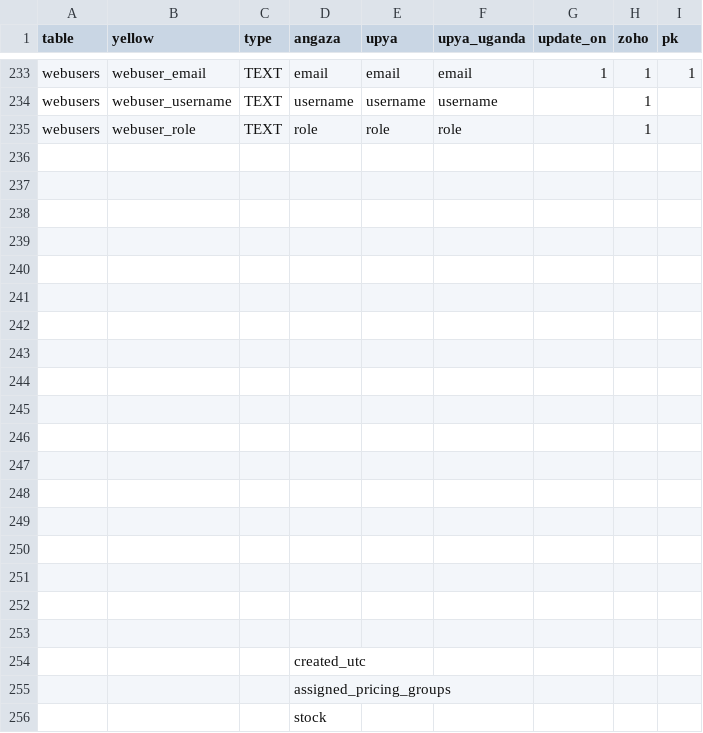
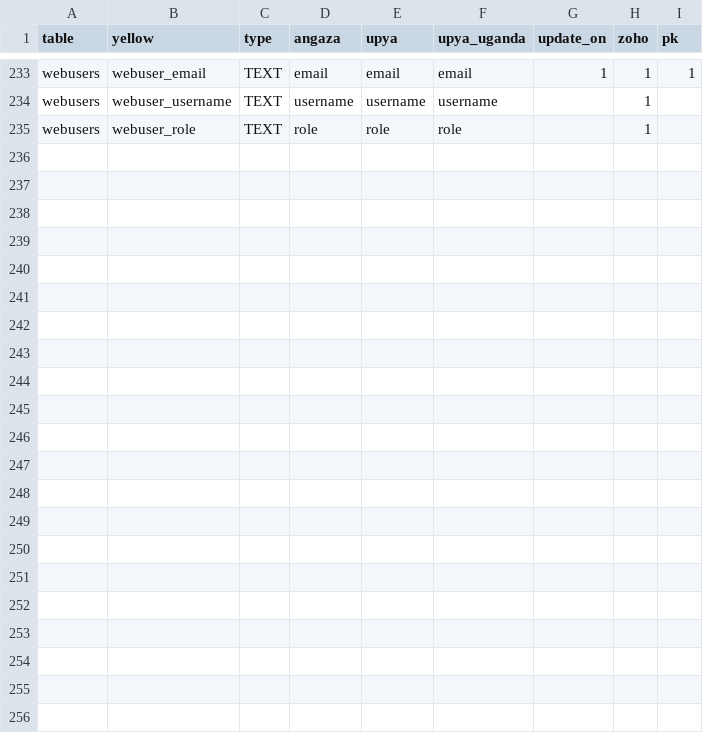
Before and after one commit to yellow-solar/sync, a CSV file: syncmappings.csv, drawn as a sheet; only a part is shown, gaps mark what is left out.

Commit message:
fix upya accounts

```diff
--- a/syncmappings.csv
+++ b/syncmappings.csv
@@ -235,22 +235 @@ webusers,webuser_username,TEXT,username,username,username,,1,
 webusers,webuser_role,TEXT,role,role,role,,1,
-,,,,,,,,
-,,,,,,,,
-,,,,,,,,
-,,,,,,,,
-,,,,,,,,
-,,,,,,,,
-,,,,,,,,
-,,,,,,,,
-,,,,,,,,
-,,,,,,,,
-,,,,,,,,
-,,,,,,,,
-,,,,,,,,
-,,,,,,,,
-,,,,,,,,
-,,,,,,,,
-,,,,,,,,
-,,,,,,,,
-,,,created_utc,,,,,
-,,,assigned_pricing_groups,,,,,
-,,,stock,,,,,
```
